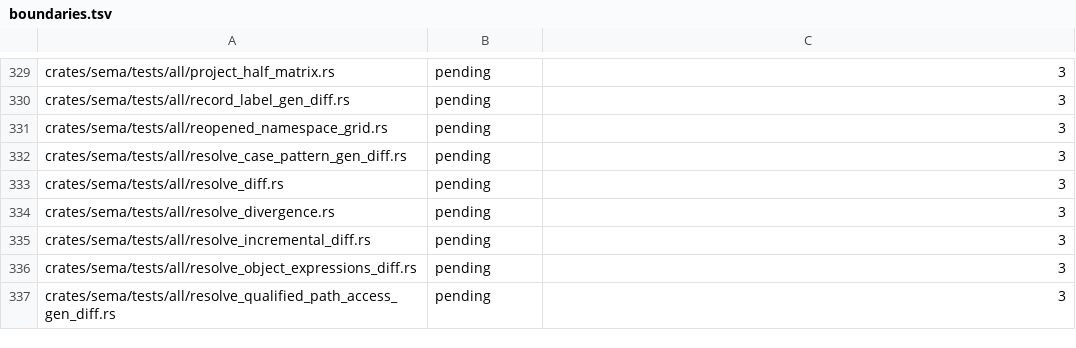
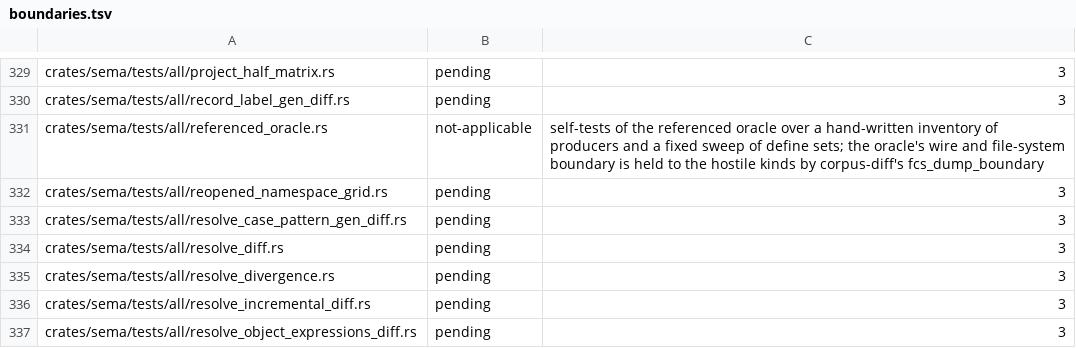
Before and after one commit to WoofWare/borzoi, a TSV file: crates/oracle-harness/src/hostile/boundaries.tsv, drawn as a sheet; only a part is shown, gaps mark what is left out; the shorter side is filled out with more unchanged rows; the diff names each change by its address in the sheet, - before the commit and + after, or states it on an @@ line.

```diff
--- a/crates/oracle-harness/src/hostile/boundaries.tsv
+++ b/crates/oracle-harness/src/hostile/boundaries.tsv
+row 331: crates/sema/tests/all/referenced_oracle.rs | not-applicable | self-tests of the referenced oracle over a hand-written inventory of producers and a fixed sweep of define sets; the oracle's wire and file-system boundary is held to the hostile kinds by corpus-diff's fcs_dump_boundary
```
Also changed, not shown: 8 other files.
